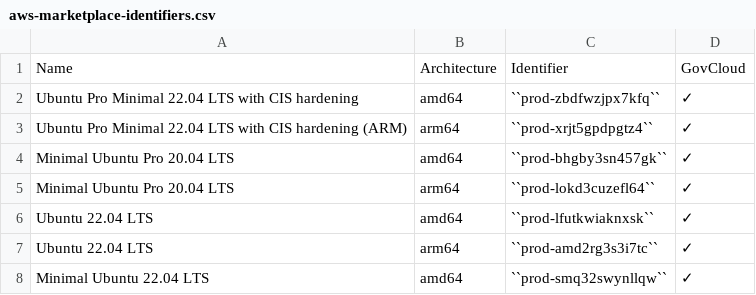
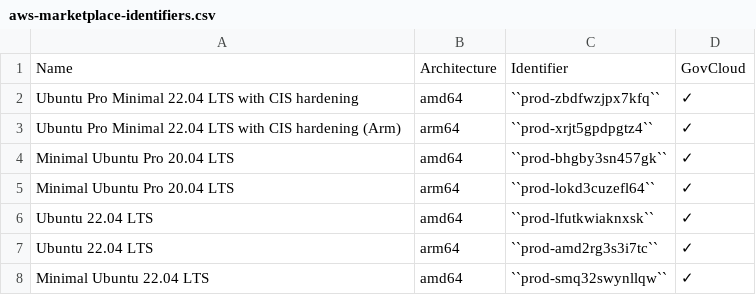
Before and after one commit to canonical/ubuntu-cloud-docs, a CSV file: docs/aws/aws-how-to/instances/aws-marketplace-identifiers.csv, drawn as a sheet; only a part is shown.

Commit message:
Update docs/aws/aws-how-to/instances/aws-marketplace-identifiers.csv
Co-authored-by: rpocase <rpocase@gmail.com>

```diff
--- a/docs/aws/aws-how-to/instances/aws-marketplace-identifiers.csv
+++ b/docs/aws/aws-how-to/instances/aws-marketplace-identifiers.csv
@@ -2,3 +2,3 @@ Name,Architecture,Identifier,GovCloud
 Ubuntu Pro Minimal 22.04 LTS with CIS hardening,amd64,``prod-zbdfwzjpx7kfq``,✓
-Ubuntu Pro Minimal 22.04 LTS with CIS hardening (ARM),arm64,``prod-xrjt5gpdpgtz4``,✓
+Ubuntu Pro Minimal 22.04 LTS with CIS hardening (Arm),arm64,``prod-xrjt5gpdpgtz4``,✓
 Minimal Ubuntu Pro 20.04 LTS,amd64,``prod-bhgby3sn457gk``,✓
```
